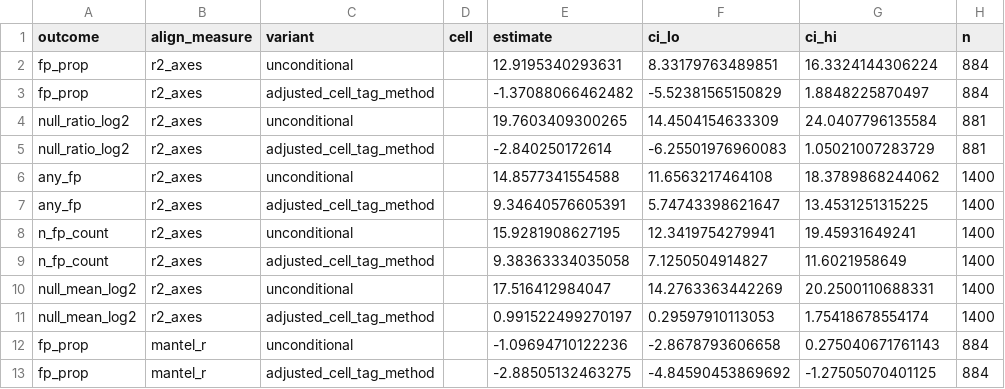
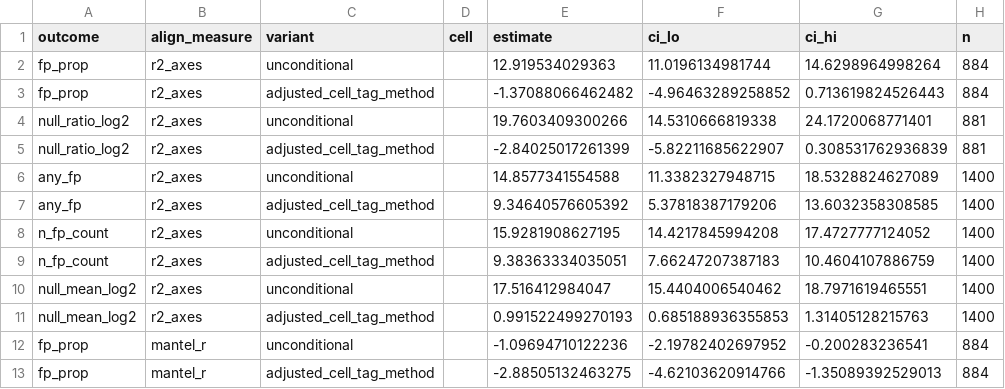
Before and after one commit to genomeinsights/LDscnR-paper, a TSV file: module_sim_3sp53/final_analysis/results/simulation_env_structure_alignment_models.tsv, drawn as a sheet; only a part is shown; the diff covers the shown part only; the diff names each change by its address in the sheet, - before the commit and + after, or states it on an @@ line.

```diff
--- a/module_sim_3sp53/final_analysis/results/simulation_env_structure_alignment_models.tsv
+++ b/module_sim_3sp53/final_analysis/results/simulation_env_structure_alignment_models.tsv
-E2 (estimate): 12.9195340293631
+E2 (estimate): 12.919534029363
-F2 (ci_lo): 8.33179763489851
+F2 (ci_lo): 11.0196134981744
-G2 (ci_hi): 16.3324144306224
+G2 (ci_hi): 14.6298964998264
-F3 (ci_lo): -5.52381565150829
+F3 (ci_lo): -4.96463289258852
-G3 (ci_hi): 1.8848225870497
+G3 (ci_hi): 0.713619824526443
-E4 (estimate): 19.7603409300265
+E4 (estimate): 19.7603409300266
-F4 (ci_lo): 14.4504154633309
+F4 (ci_lo): 14.5310666819338
-G4 (ci_hi): 24.0407796135584
+G4 (ci_hi): 24.1720068771401
-E5 (estimate): -2.840250172614
+E5 (estimate): -2.84025017261399
-F5 (ci_lo): -6.25501976960083
+F5 (ci_lo): -5.82211685622907
-G5 (ci_hi): 1.05021007283729
+G5 (ci_hi): 0.308531762936839
-F6 (ci_lo): 11.6563217464108
+F6 (ci_lo): 11.3382327948715
-G6 (ci_hi): 18.3789868244062
+G6 (ci_hi): 18.5328824627089
-E7 (estimate): 9.34640576605391
+E7 (estimate): 9.34640576605392
-F7 (ci_lo): 5.74743398621647
+F7 (ci_lo): 5.37818387179206
-G7 (ci_hi): 13.4531251315225
+G7 (ci_hi): 13.6032358308585
-F8 (ci_lo): 12.3419754279941
+F8 (ci_lo): 14.4217845994208
-G8 (ci_hi): 19.45931649241
+G8 (ci_hi): 17.4727777124052
-E9 (estimate): 9.38363334035058
+E9 (estimate): 9.38363334035051
-F9 (ci_lo): 7.1250504914827
+F9 (ci_lo): 7.66247207387183
-G9 (ci_hi): 11.6021958649
+G9 (ci_hi): 10.4604107886759
-F10 (ci_lo): 14.2763363442269
+F10 (ci_lo): 15.4404006540462
-G10 (ci_hi): 20.2500110688331
+G10 (ci_hi): 18.7971619465551
-E11 (estimate): 0.991522499270197
+E11 (estimate): 0.991522499270193
-F11 (ci_lo): 0.29597910113053
+F11 (ci_lo): 0.685188936355853
-G11 (ci_hi): 1.75418678554174
+G11 (ci_hi): 1.31405128215763
-F12 (ci_lo): -2.8678793606658
+F12 (ci_lo): -2.19782402697952
-G12 (ci_hi): 0.275040671761143
+G12 (ci_hi): -0.200283236541
-F13 (ci_lo): -4.84590453869692
+F13 (ci_lo): -4.62103620914766
-G13 (ci_hi): -1.27505070401125
+G13 (ci_hi): -1.35089392529013
```
Also changed, not shown: 55 edited cells elsewhere in this file, module_sim_3sp53/final_analysis/results/simulation_null_truth_summary.tsv, module_sim_3sp53/final_analysis/results/simulation_stage2_size_models.tsv, 6 other files.
